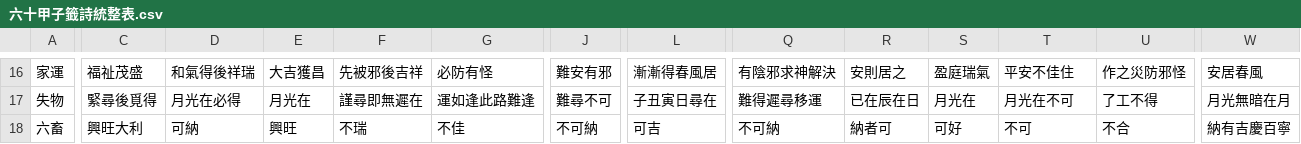
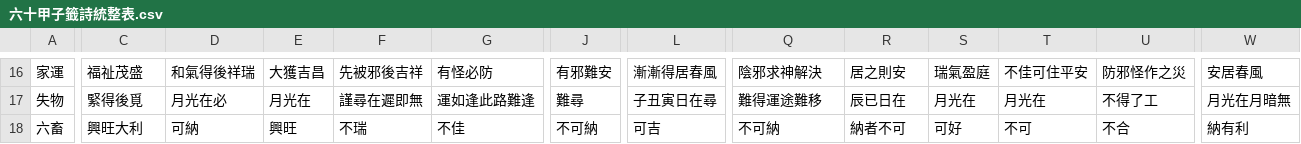
Before and after one commit to Annie2010413/Temple_website, a CSV file: services/fortune/六十甲子籤詩統整表.csv, drawn as a sheet; only a part is shown, gaps mark what is left out; the diff covers the shown part only; the diff names each change by its address in the sheet, - before the commit and + after, or states it on an @@ line.

```diff
--- a/services/fortune/六十甲子籤詩統整表.csv
+++ b/services/fortune/六十甲子籤詩統整表.csv
-E16: 大吉獲昌
+E16: 大獲吉昌
-G16: 必防有怪
+G16: 有怪必防
-J16: 難安有邪
+J16: 有邪難安
-L16: 漸漸得春風居
+L16: 漸漸得居春風
-Q16: 有陰邪求神解決
+Q16: 陰邪求神解決
-R16: 安則居之
+R16: 居之則安
-S16: 盈庭瑞氣
+S16: 瑞氣盈庭
-T16: 平安不佳住
+T16: 不佳可住平安
-U16: 作之災防邪怪
+U16: 防邪怪作之災
-C17: 緊尋後覓得
+C17: 緊得後覓
-D17: 月光在必得
+D17: 月光在必
-F17: 謹尋即無遲在
+F17: 謹尋在遲即無
-J17: 難尋不可
+J17: 難尋
-L17: 子丑寅日尋在
+L17: 子丑寅日在尋
-Q17: 難得遲尋移運
+Q17: 難得運途難移
-R17: 已在辰在日
+R17: 辰已日在
-T17: 月光在不可
+T17: 月光在
-U17: 了工不得
+U17: 不得了工
-W17: 月光無暗在月
+W17: 月光在月暗無
-R18: 納者可
+R18: 納者不可
-W18: 納有吉慶百寧
+W18: 納有利
```
Also changed, not shown: 171 edited cells elsewhere in this file, 11 other files.
